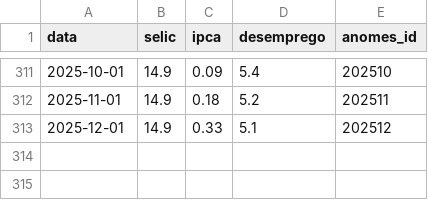
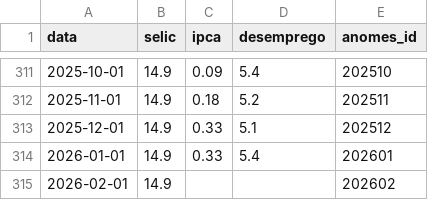
Before and after one commit to pauloavm/banco_storytelling, a CSV file: data/d_macro_economic.csv, drawn as a sheet; only a part is shown, gaps mark what is left out.

```diff
--- a/data/d_macro_economic.csv
+++ b/data/d_macro_economic.csv
@@ -313 +313,3 @@ data,selic,ipca,desemprego,anomes_id
 2025-12-01,14.9,0.33,5.1,202512
+2026-01-01,14.9,0.33,5.4,202601
+2026-02-01,14.9,,,202602
```
Also changed, not shown: 3 other files.
